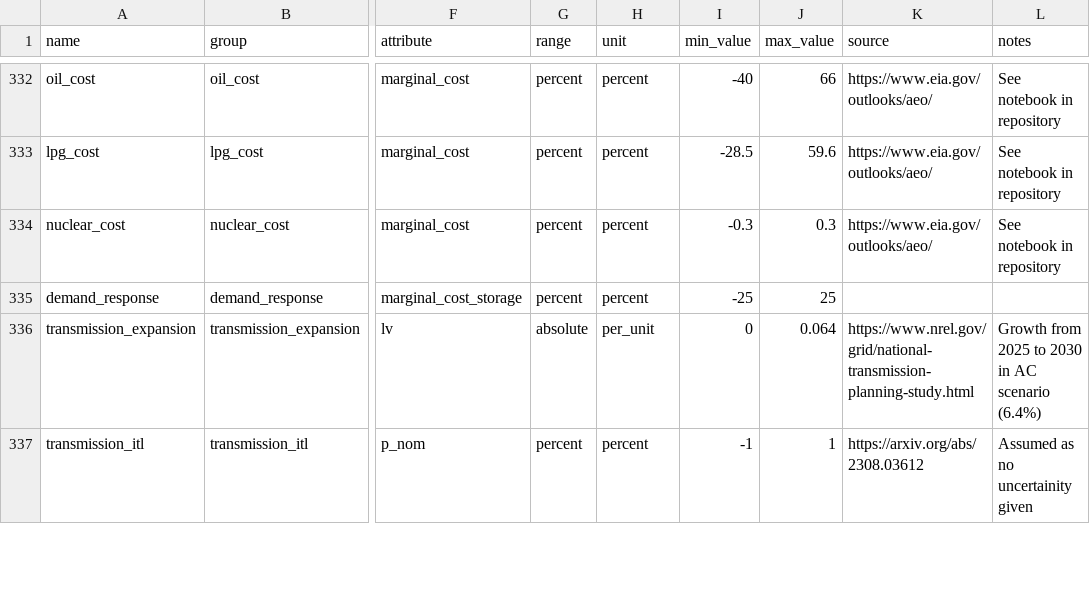
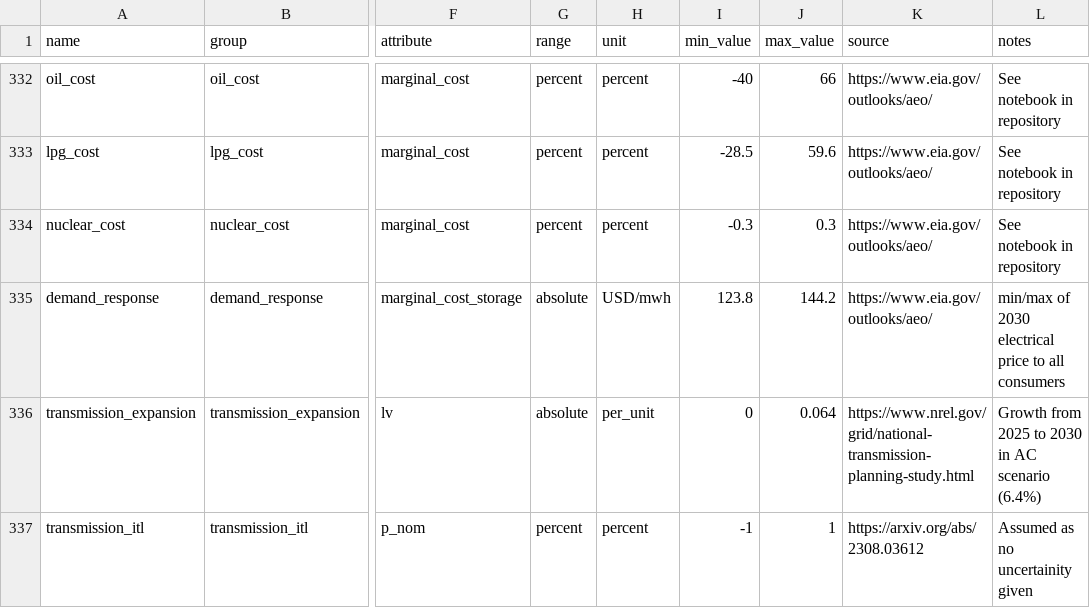
Before and after one commit to DeltaE/pypsa-gsa, a CSV file: config/master.csv, drawn as a sheet; only a part is shown, gaps mark what is left out; the diff names each change by its address in the sheet, - before the commit and + after, or states it on an @@ line.

Commit message:
update dr uncertinity range

```diff
--- a/config/master.csv
+++ b/config/master.csv
-G335 (range): percent
+G335 (range): absolute
-H335 (unit): percent
+H335 (unit): USD/mwh
-I335 (min_value): -25
+I335 (min_value): 123.8
-J335 (max_value): 25
+J335 (max_value): 144.2
-K335 (source): (empty)
+K335 (source): https://www.eia.gov/outlooks/aeo/
-L335 (notes): (empty)
+L335 (notes): min/max of 2030 electrical price to all consumers
```
